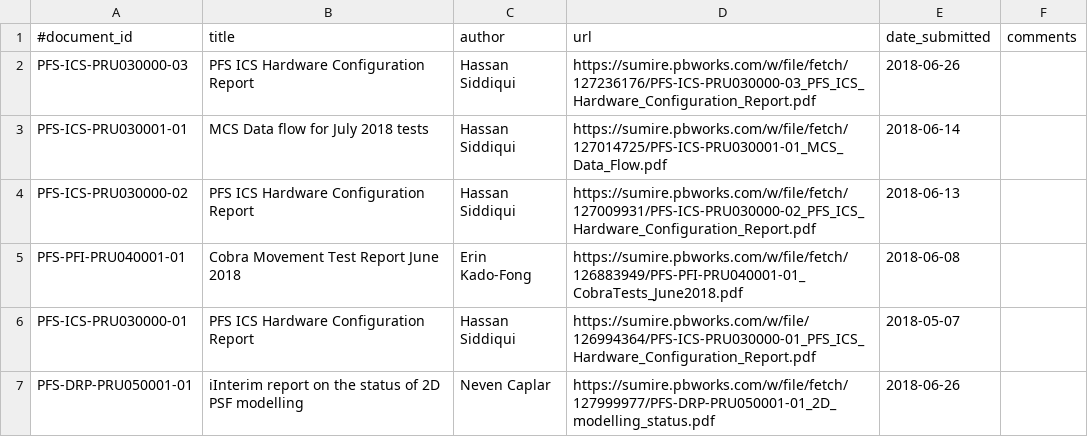
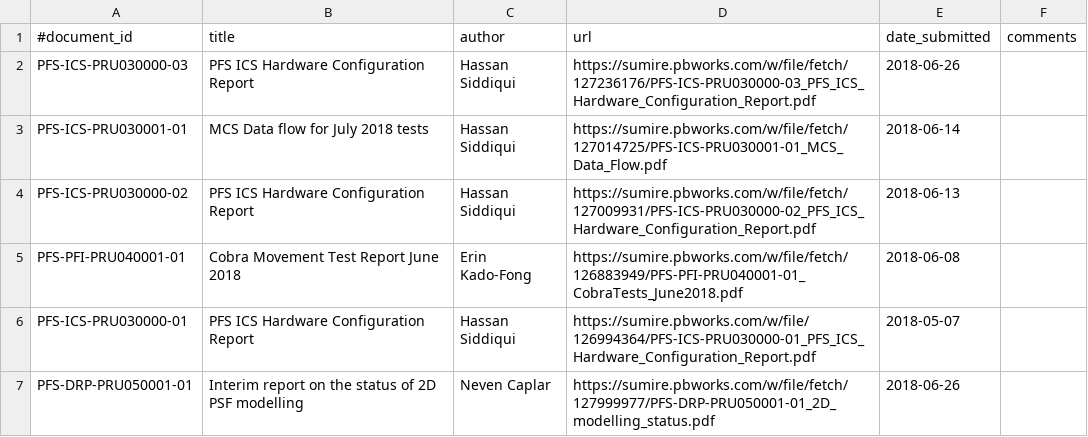
Before and after one commit to Subaru-PFS/doc, a CSV file: registries/princeton/documents.csv, drawn as a sheet.

Commit message:
tickets/INFRA-206: Minor typo in doc title fixed

```diff
--- a/registries/princeton/documents.csv
+++ b/registries/princeton/documents.csv
@@ -6,2 +6,2 @@
 "PFS-ICS-PRU030000-01", "PFS ICS Hardware Configuration Report", "Hassan Siddiqui", "https://sumire.pbworks.com/w/file/126994364/PFS-ICS-PRU030000-01_PFS_ICS_Hardware_Configuration_Report.pdf", "2018-05-07",
-"PFS-DRP-PRU050001-01", "iInterim report on the status of 2D PSF modelling", "Neven Caplar", "https://sumire.pbworks.com/w/file/fetch/127999977/PFS-DRP-PRU050001-01_2D_modelling_status.pdf", "2018-06-26",
+"PFS-DRP-PRU050001-01", "Interim report on the status of 2D PSF modelling", "Neven Caplar", "https://sumire.pbworks.com/w/file/fetch/127999977/PFS-DRP-PRU050001-01_2D_modelling_status.pdf", "2018-06-26",
```
